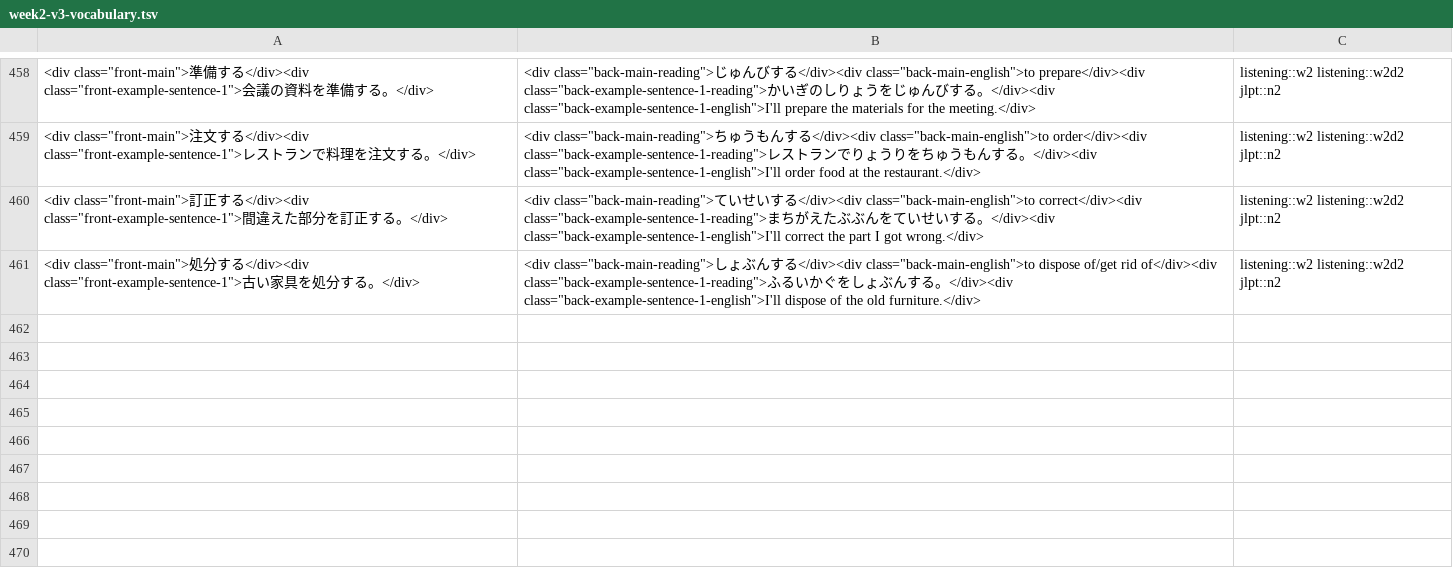
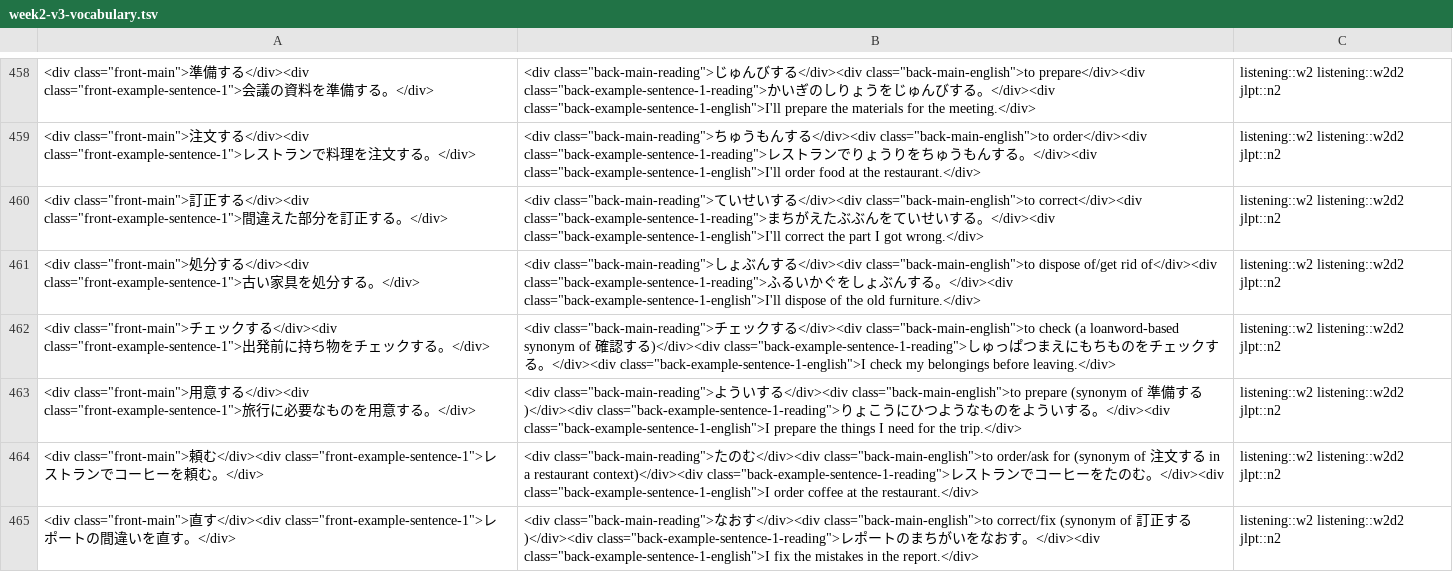
Before and after one commit to ladislav-bartos/laci_japanese_teacher, a TSV file: anki/week2-v3-vocabulary.tsv, drawn as a sheet; only a part is shown, gaps mark what is left out.

Commit message:
Close Week 2 synonym-word gap; require verified evidence in gap log
Grepped both decks for the 5 words from Listening's paraphrase-pair
list: 捨てる was already in Week 1's Vocabulary deck, but チェックする,
用意する, 頼む, and 直す were missing from both decks entirely. Added
them as Deck 1 vocabulary cards (week2-v3-vocabulary now 461 cards,
was 457).

specs/anki-content-gaps.md: rewrote all three Week 2 entries with the
exact source quotes and concrete card examples (or an explanation of
why no card is possible), instead of paraphrased descriptions.

specs/anki-tsv-generation-process.md: Step 1a now requires grepping
existing decks before skipping something as "probably already
covered" (the actual mistake behind the synonym-word gap) and
requires a source quote in every gap entry. New Step 1b adds a
completeness sweep over every source bullet/row before a week is
considered done, rather than relying on noticing gaps opportunistically.

```diff
--- a/anki/week2-v3-vocabulary.tsv
+++ b/anki/week2-v3-vocabulary.tsv
@@ -461 +461,5 @@
 <div class="front-main">処分する</div><div class="front-example-sentence-1">古い家具を処分する。</div>	<div class="back-main-reading">しょぶんする</div><div class="back-main-english">to dispose of/get rid of</div><div class="back-example-sentence-1-reading">ふるいかぐをしょぶんする。</div><div class="back-example-sentence-1-english">I'll dispose of the old furniture.</div>	listening::w2 listening::w2d2 jlpt::n2
+<div class="front-main">チェックする</div><div class="front-example-sentence-1">出発前に持ち物をチェックする。</div>	<div class="back-main-reading">チェックする</div><div class="back-main-english">to check (a loanword-based synonym of 確認する)</div><div class="back-example-sentence-1-reading">しゅっぱつまえにもちものをチェックする。</div><div class="back-example-sentence-1-english">I check my belongings before leaving.</div>	listening::w2 listening::w2d2 jlpt::n2
+<div class="front-main">用意する</div><div class="front-example-sentence-1">旅行に必要なものを用意する。</div>	<div class="back-main-reading">よういする</div><div class="back-main-english">to prepare (synonym of 準備する)</div><div class="back-example-sentence-1-reading">りょこうにひつようなものをよういする。</div><div class="back-example-sentence-1-english">I prepare the things I need for the trip.</div>	listening::w2 listening::w2d2 jlpt::n2
+<div class="front-main">頼む</div><div class="front-example-sentence-1">レストランでコーヒーを頼む。</div>	<div class="back-main-reading">たのむ</div><div class="back-main-english">to order/ask for (synonym of 注文する in a restaurant context)</div><div class="back-example-sentence-1-reading">レストランでコーヒーをたのむ。</div><div class="back-example-sentence-1-english">I order coffee at the restaurant.</div>	listening::w2 listening::w2d2 jlpt::n2
+<div class="front-main">直す</div><div class="front-example-sentence-1">レポートの間違いを直す。</div>	<div class="back-main-reading">なおす</div><div class="back-main-english">to correct/fix (synonym of 訂正する)</div><div class="back-example-sentence-1-reading">レポートのまちがいをなおす。</div><div class="back-example-sentence-1-english">I fix the mistakes in the report.</div>	listening::w2 listening::w2d2 jlpt::n2
```
Also changed, not shown: 4 other files.
